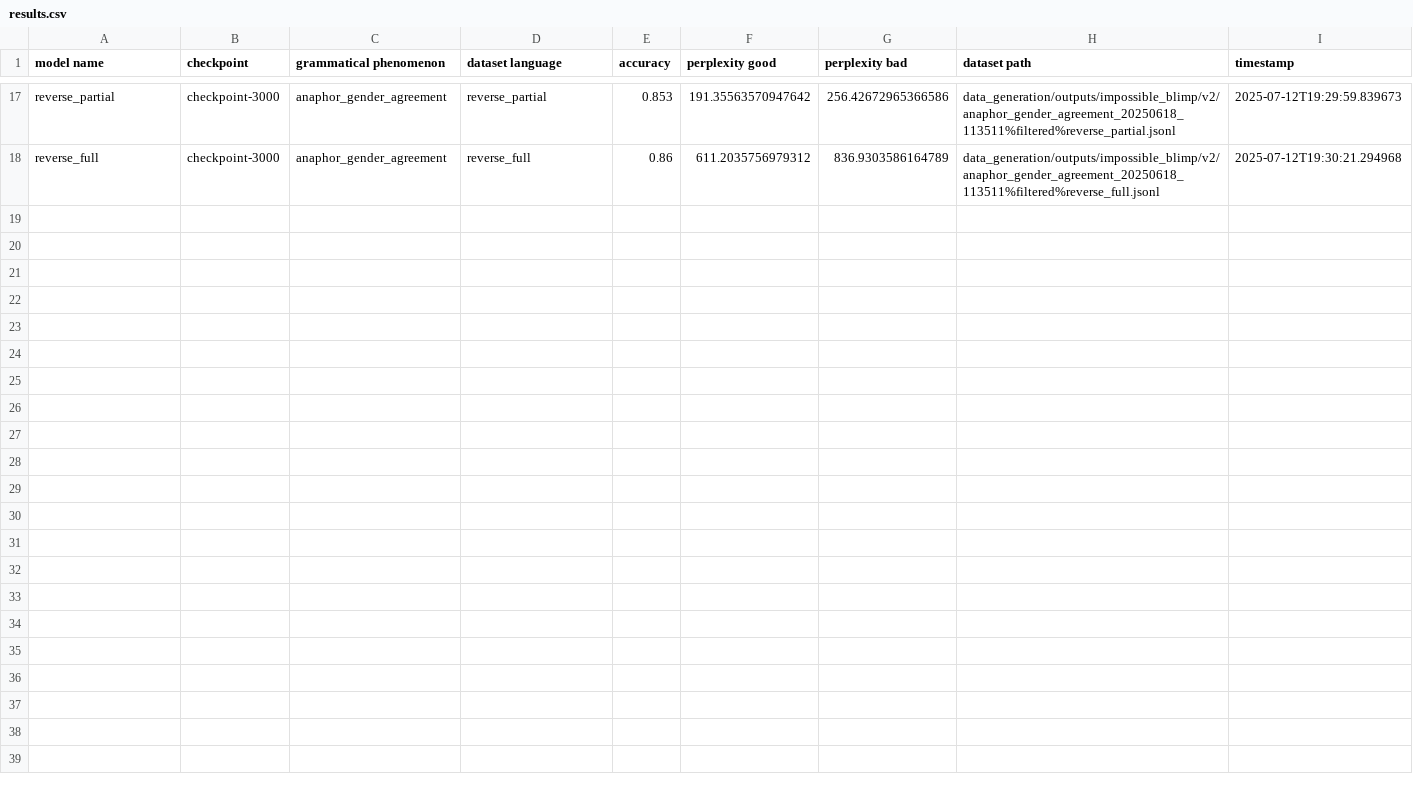
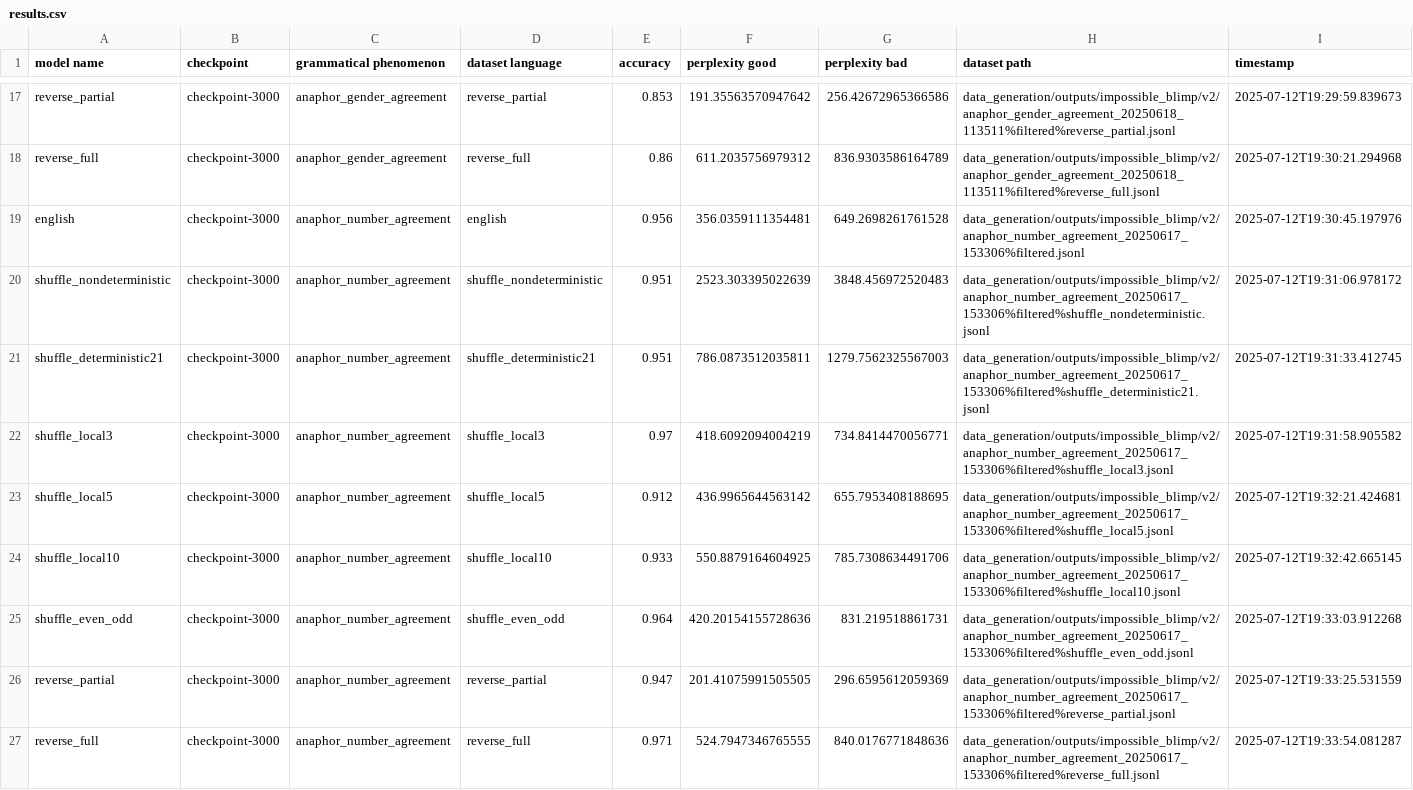
Before and after one commit to ramjanarthan/impossible-languages, a CSV file: experiments/output/v2/results.csv, drawn as a sheet; only a part is shown, gaps mark what is left out.

Commit message:
batch run experiment -anaphor_number_agreement_20250617_153306
Model families: english shuffle_nondeterministic shuffle_deterministic21 shuffle_local3 shuffle_local5 shuffle_local10 shuffle_even_odd reverse_partial reverse_full Dataset: data_generation/outputs/impossible_blimp/v2/anaphor_number_agreement_20250617_153306%filtered.jsonl

```diff
--- a/experiments/output/v2/results.csv
+++ b/experiments/output/v2/results.csv
@@ -18 +18,10 @@ reverse_partial,checkpoint-3000,anaphor_gender_agreement,reverse_partial,0.853,1
 reverse_full,checkpoint-3000,anaphor_gender_agreement,reverse_full,0.86,611.2035756979312,836.9303586164789,data_generation/outputs/impossible_blimp/v2/anaphor_gender_agreement_20250618_113511%filtered%reverse_full.jsonl,2025-07-12T19:30:21.294968
+english,checkpoint-3000,anaphor_number_agreement,english,0.956,356.0359111354481,649.2698261761528,data_generation/outputs/impossible_blimp/v2/anaphor_number_agreement_20250617_153306%filtered.jsonl,2025-07-12T19:30:45.197976
+shuffle_nondeterministic,checkpoint-3000,anaphor_number_agreement,shuffle_nondeterministic,0.951,2523.303395022639,3848.456972520483,data_generation/outputs/impossible_blimp/v2/anaphor_number_agreement_20250617_153306%filtered%shuffle_nondeterministic.jsonl,2025-07-12T19:31:06.978172
+shuffle_deterministic21,checkpoint-3000,anaphor_number_agreement,shuffle_deterministic21,0.951,786.0873512035811,1279.7562325567003,data_generation/outputs/impossible_blimp/v2/anaphor_number_agreement_20250617_153306%filtered%shuffle_deterministic21.jsonl,2025-07-12T19:31:33.412745
+shuffle_local3,checkpoint-3000,anaphor_number_agreement,shuffle_local3,0.97,418.6092094004219,734.8414470056771,data_generation/outputs/impossible_blimp/v2/anaphor_number_agreement_20250617_153306%filtered%shuffle_local3.jsonl,2025-07-12T19:31:58.905582
+shuffle_local5,checkpoint-3000,anaphor_number_agreement,shuffle_local5,0.912,436.9965644563142,655.7953408188695,data_generation/outputs/impossible_blimp/v2/anaphor_number_agreement_20250617_153306%filtered%shuffle_local5.jsonl,2025-07-12T19:32:21.424681
+shuffle_local10,checkpoint-3000,anaphor_number_agreement,shuffle_local10,0.933,550.8879164604925,785.7308634491706,data_generation/outputs/impossible_blimp/v2/anaphor_number_agreement_20250617_153306%filtered%shuffle_local10.jsonl,2025-07-12T19:32:42.665145
+shuffle_even_odd,checkpoint-3000,anaphor_number_agreement,shuffle_even_odd,0.964,420.20154155728636,831.219518861731,data_generation/outputs/impossible_blimp/v2/anaphor_number_agreement_20250617_153306%filtered%shuffle_even_odd.jsonl,2025-07-12T19:33:03.912268
+reverse_partial,checkpoint-3000,anaphor_number_agreement,reverse_partial,0.947,201.41075991505505,296.6595612059369,data_generation/outputs/impossible_blimp/v2/anaphor_number_agreement_20250617_153306%filtered%reverse_partial.jsonl,2025-07-12T19:33:25.531559
+reverse_full,checkpoint-3000,anaphor_number_agreement,reverse_full,0.971,524.7947346765555,840.0176771848636,data_generation/outputs/impossible_blimp/v2/anaphor_number_agreement_20250617_153306%filtered%reverse_full.jsonl,2025-07-12T19:33:54.081287
```
Also changed, not shown: 1 other file.
